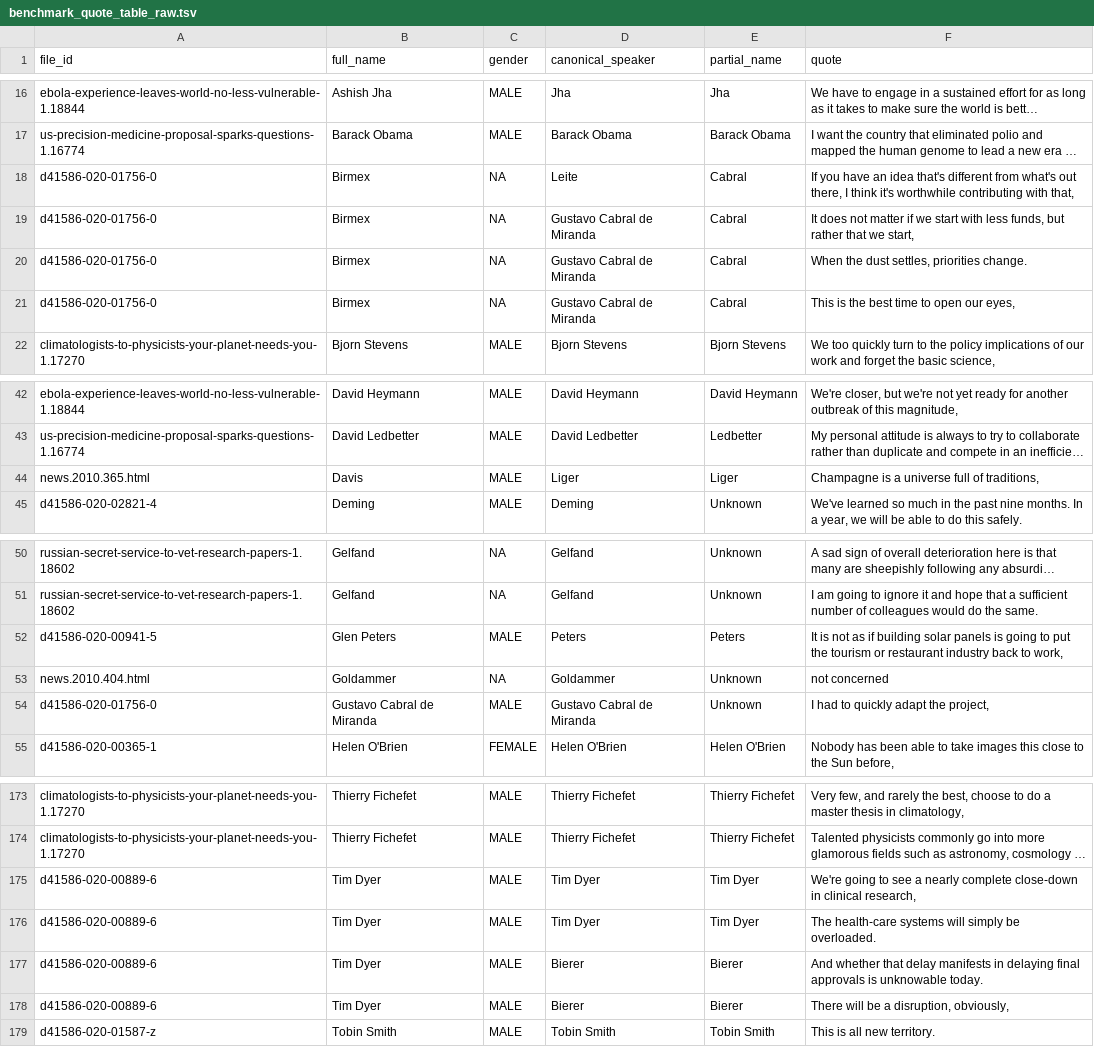
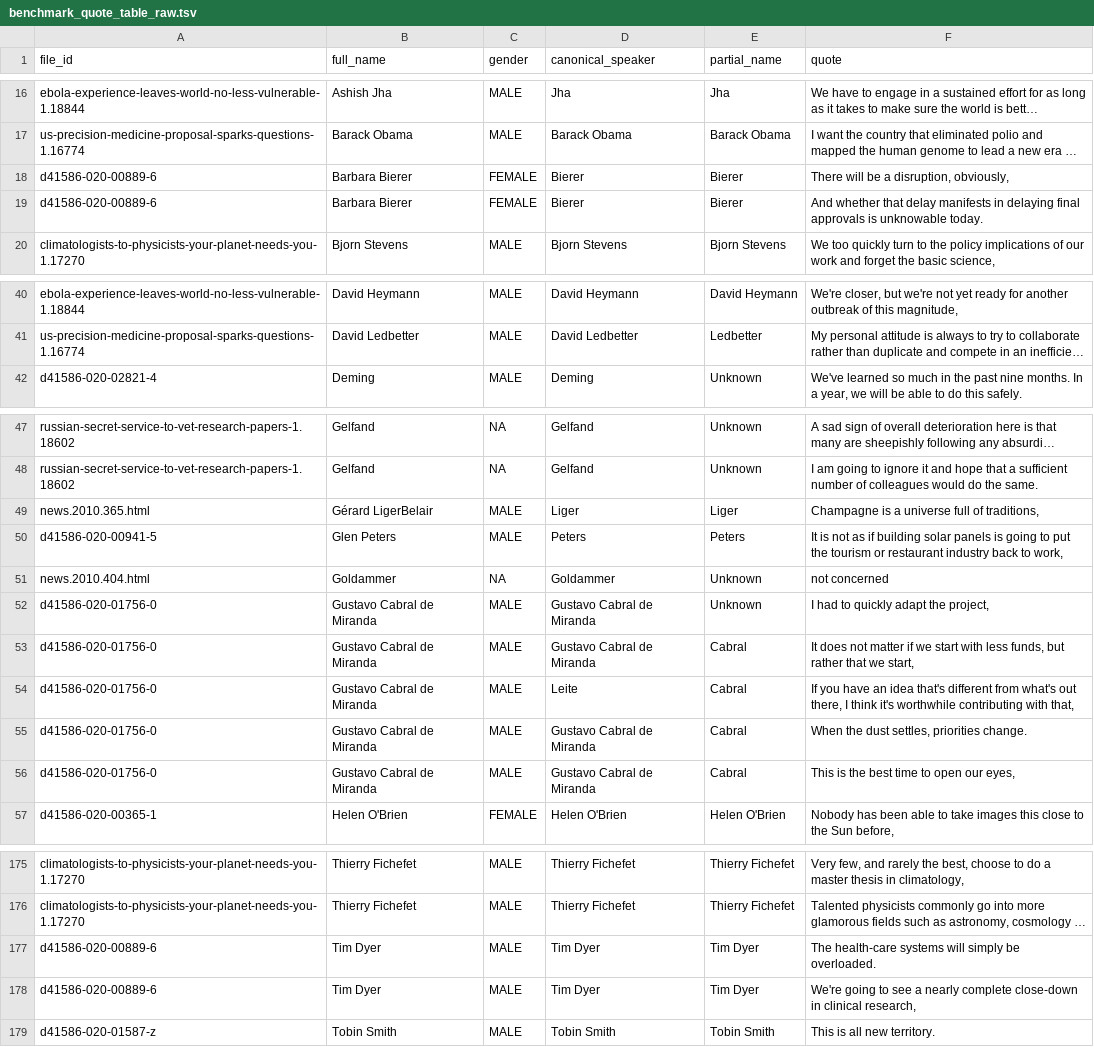
Before and after one commit to greenelab/nature_news_disparities, a TSV file: data/benchmark_data/benchmark_quote_table_raw.tsv, drawn as a sheet; only a part is shown, gaps mark what is left out; long unchanged cells end in …; removed rows and columns are numbered as before the commit, all else as after; the diff covers the shown part only; the diff names each change by its address in the sheet, - before the commit and + after, or states it on an @@ line.

Commit message:
re ran benchmark

```diff
--- a/data/benchmark_data/benchmark_quote_table_raw.tsv
+++ b/data/benchmark_data/benchmark_quote_table_raw.tsv
-row 18: d41586-020-01756-0 | Birmex | NA | Leite | Cabral | If you have an idea that's different from what's out there, I think it's worthwhile contributing with that,
-row 19: d41586-020-01756-0 | Birmex | NA | Gustavo Cabral de Miranda | Cabral | It does not matter if we start with less funds, but rather that we start,
-row 20: d41586-020-01756-0 | Birmex | NA | Gustavo Cabral de Miranda | Cabral | When the dust settles, priorities change.
-row 21: d41586-020-01756-0 | Birmex | NA | Gustavo Cabral de Miranda | Cabral | This is the best time to open our eyes,
+row 18: d41586-020-00889-6 | Barbara Bierer | FEMALE | Bierer | Bierer | There will be a disruption, obviously,
+row 19: d41586-020-00889-6 | Barbara Bierer | FEMALE | Bierer | Bierer | And whether that delay manifests in delaying final approvals is unknowable today.
-row 44: news.2010.365.html | Davis | MALE | Liger | Liger | Champagne is a universe full of traditions,
+row 49: news.2010.365.html | Gérard LigerBelair | MALE | Liger | Liger | Champagne is a universe full of traditions,
+row 53: d41586-020-01756-0 | Gustavo Cabral de Miranda | MALE | Gustavo Cabral de Miranda | Cabral | It does not matter if we start with less funds, but rather that we start,
+row 54: d41586-020-01756-0 | Gustavo Cabral de Miranda | MALE | Leite | Cabral | If you have an idea that's different from what's out there, I think it's worthwhile contributing with that,
+row 55: d41586-020-01756-0 | Gustavo Cabral de Miranda | MALE | Gustavo Cabral de Miranda | Cabral | When the dust settles, priorities change.
+row 56: d41586-020-01756-0 | Gustavo Cabral de Miranda | MALE | Gustavo Cabral de Miranda | Cabral | This is the best time to open our eyes,
@@ row 176 moved to row 177: d41586-020-00889-6 @@
-row 177: d41586-020-00889-6 | Tim Dyer | MALE | Bierer | Bierer | And whether that delay manifests in delaying final approvals is unknowable today.
-row 178: d41586-020-00889-6 | Tim Dyer | MALE | Bierer | Bierer | There will be a disruption, obviously,
```
Also changed, not shown: 2 moved rows and 1 edited cell elsewhere in this file.
